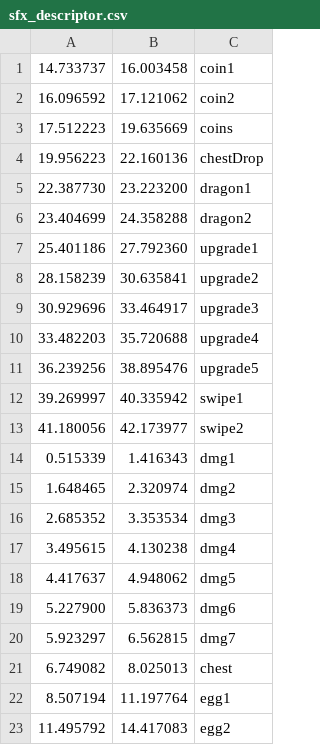
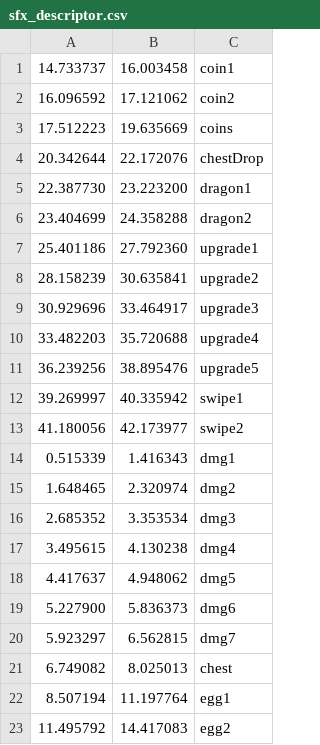
Before and after one commit to nikitaosyak/clicker, a CSV file: assets/sound/sfx_descriptor.csv, drawn as a sheet; removed rows and columns are numbered as before the commit, all else as after; the diff names each change by its address in the sheet, - before the commit and + after, or states it on an @@ line.

Commit message:
sounds tune

```diff
--- a/assets/sound/sfx_descriptor.csv
+++ b/assets/sound/sfx_descriptor.csv
-row 4: 19.956223 | 22.160136 | chestDrop
+row 4: 20.342644 | 22.172076 | chestDrop
```
Also changed, not shown: 6 other files.
